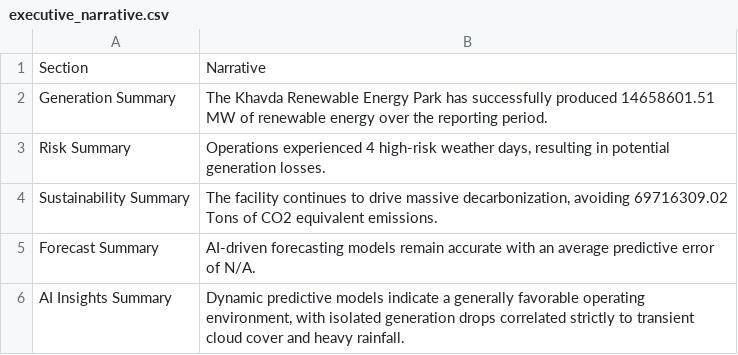
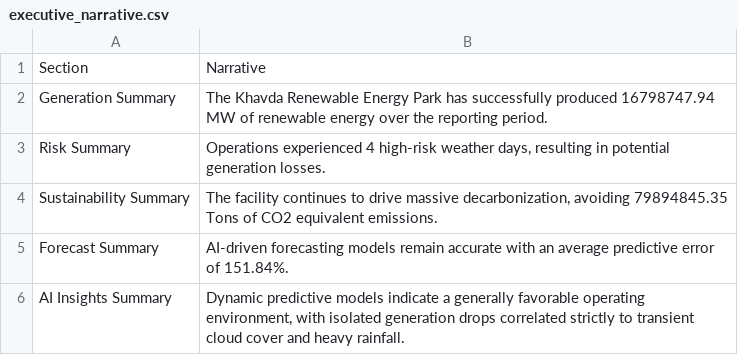
Before and after one commit to kirttiik/AI-Renewable-Energy-Intelligence-platform, a CSV file: reports/executive/executive_narrative.csv, drawn as a sheet.

```diff
--- a/reports/executive/executive_narrative.csv
+++ b/reports/executive/executive_narrative.csv
@@ -1,6 +1,6 @@
 Section,Narrative
-Generation Summary,The Khavda Renewable Energy Park has successfully produced 14658601.51 MW of renewable energy over the reporting period.
+Generation Summary,The Khavda Renewable Energy Park has successfully produced 16798747.94 MW of renewable energy over the reporting period.
 Risk Summary,"Operations experienced 4 high-risk weather days, resulting in potential generation losses."
-Sustainability Summary,"The facility continues to drive massive decarbonization, avoiding 69716309.02 Tons of CO2 equivalent emissions."
-Forecast Summary,AI-driven forecasting models remain accurate with an average predictive error of N/A.
+Sustainability Summary,"The facility continues to drive massive decarbonization, avoiding 79894845.35 Tons of CO2 equivalent emissions."
+Forecast Summary,AI-driven forecasting models remain accurate with an average predictive error of 151.84%.
 AI Insights Summary,"Dynamic predictive models indicate a generally favorable operating environment, with isolated generation drops correlated strictly to transient cloud cover and heavy rainfall."
```
Also changed, not shown: data/raw/khavda_weather.csv, data/raw/khavda_weather_forecast.csv, 27 other files.
